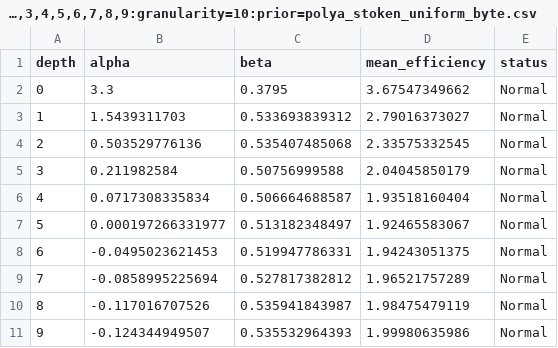
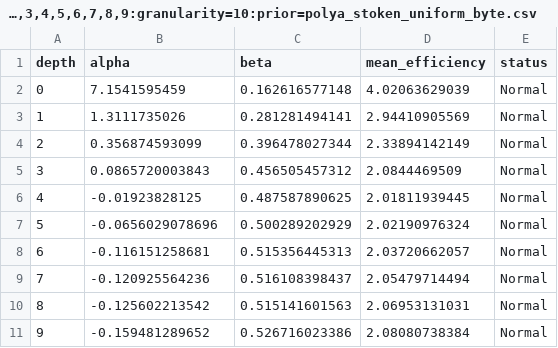
Before and after one commit to AdamGleave/UnicodeCompressor, a CSV file: experiments/tables/test_ppm_multi_optimal_alpha_beta:depths=0,1,2,3,4,5,6,7,8,9:granularity=10:prior=polya_stoken_uniform_byte.csv, drawn as a sheet.

Commit message:
experiments: update results

```diff
--- a/experiments/tables/test_ppm_multi_optimal_alpha_beta:depths=0,1,2,3,4,5,6,7,8,9:granularity=10:prior=polya_stoken_uniform_byte.csv
+++ b/experiments/tables/test_ppm_multi_optimal_alpha_beta:depths=0,1,2,3,4,5,6,7,8,9:granularity=10:prior=polya_stoken_uniform_byte.csv
@@ -1,11 +1,11 @@
 depth,alpha,beta,mean_efficiency,status
-0,3.3,0.3795,3.67547349662,Normal
-1,1.5439311703,0.533693839312,2.79016373027,Normal
-2,0.503529776136,0.535407485068,2.33575332545,Normal
-3,0.211982584,0.50756999588,2.04045850179,Normal
-4,0.0717308335834,0.506664688587,1.93518160404,Normal
-5,0.000197266331977,0.513182348497,1.92465583067,Normal
-6,-0.0495023621453,0.519947786331,1.94243051375,Normal
-7,-0.0858995225694,0.527817382812,1.96521757289,Normal
-8,-0.117016707526,0.535941843987,1.98475479119,Normal
-9,-0.124344949507,0.535532964393,1.99980635986,Normal
+0,7.1541595459,0.162616577148,4.02063629039,Normal
+1,1.3111735026,0.281281494141,2.94410905569,Normal
+2,0.356874593099,0.396478027344,2.33894142149,Normal
+3,0.0865720003843,0.456505457312,2.0844469509,Normal
+4,-0.01923828125,0.487587890625,2.01811939445,Normal
+5,-0.0656029078696,0.500289202929,2.02190976324,Normal
+6,-0.116151258681,0.515356445313,2.03720662057,Normal
+7,-0.120925564236,0.516108398437,2.05479714494,Normal
+8,-0.125602213542,0.515141601563,2.06953131031,Normal
+9,-0.159481289652,0.526716023386,2.08080738384,Normal
```
Also changed, not shown: experiments/tables/training_ppm_multi_optimal_alpha_beta:depths=0,1,2,3,4,5,6,7,8,9:granularity=10:prior=polya_stoken_uniform_byte.csv, 1 other file.
